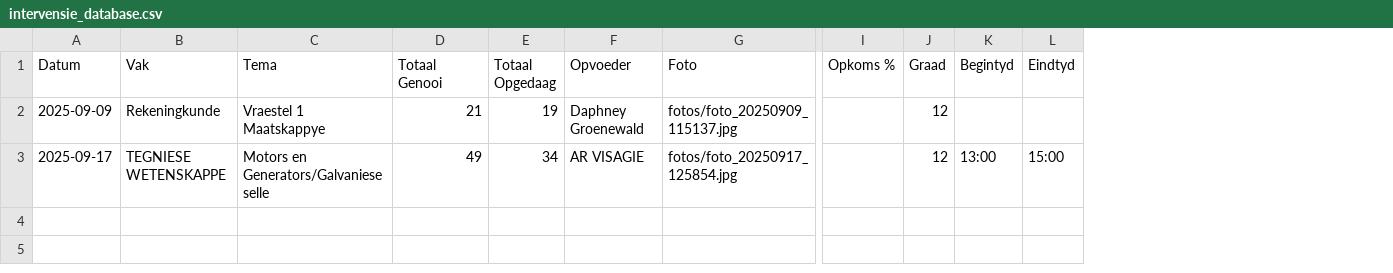
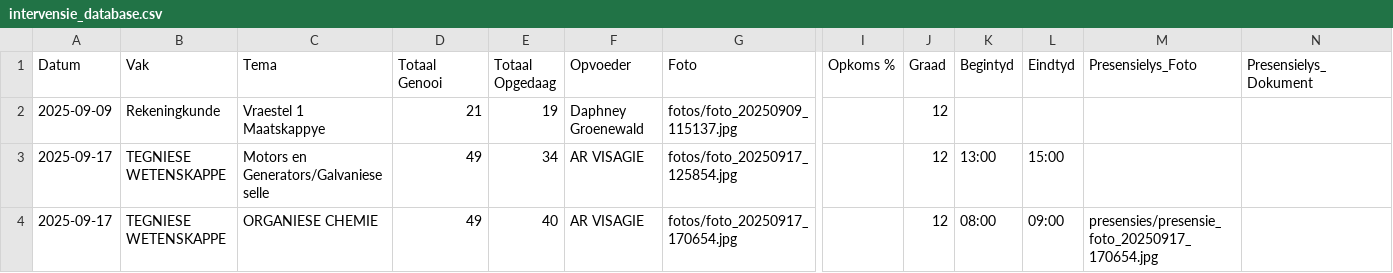
Before and after one commit to arnoldtRealph/intervensie, a CSV file: intervensie_database.csv, drawn as a sheet; only a part is shown, gaps mark what is left out; rows hold the shown columns only; the diff names each change by its address in the sheet, - before the commit and + after, or states it on an @@ line.

Commit message:
Updated intervensie_database.csv - 2025-09-17 17:06:54

```diff
--- a/intervensie_database.csv
+++ b/intervensie_database.csv
+column M (Presensielys_Foto), empty
+column N (Presensielys_Dokument), empty
+row 4: 2025-09-17 | TEGNIESE WETENSKAPPE | ORGANIESE CHEMIE | 49 | 40 | AR VISAGIE | fotos/foto_20250917_170654.jpg |  | 12 | 08:00 | 09:00 | presensies/presensie_foto_20250917_170654.jpg
```
